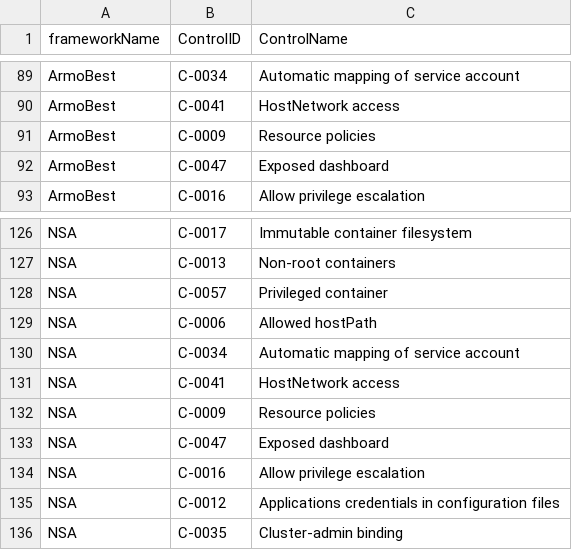
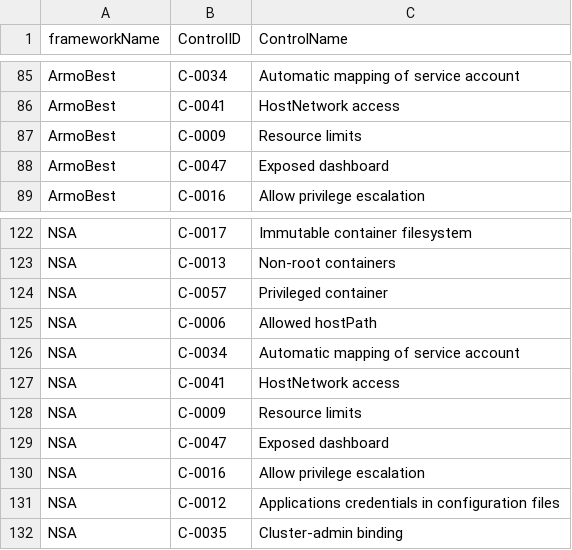
Before and after one commit to kubescape/regolibrary, a CSV file: FWName_CID_CName.csv, drawn as a sheet; only a part is shown, gaps mark what is left out; the diff covers the shown part only.

```diff
--- a/FWName_CID_CName.csv
+++ b/FWName_CID_CName.csv
@@ -90,3 +86,3 @@ ArmoBest,C-0034,Automatic mapping of service account
 ArmoBest,C-0041,HostNetwork access
-ArmoBest,C-0009,Resource policies
+ArmoBest,C-0009,Resource limits
 ArmoBest,C-0047,Exposed dashboard
@@ -131,3 +127,3 @@ NSA,C-0034,Automatic mapping of service account
 NSA,C-0041,HostNetwork access
-NSA,C-0009,Resource policies
+NSA,C-0009,Resource limits
 NSA,C-0047,Exposed dashboard
```
Also changed, not shown: 8 removed rows and 1 edited cell elsewhere in this file, ControlID_RuleName.csv.
